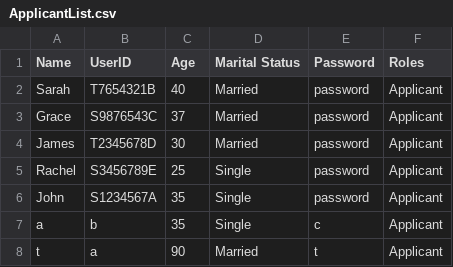
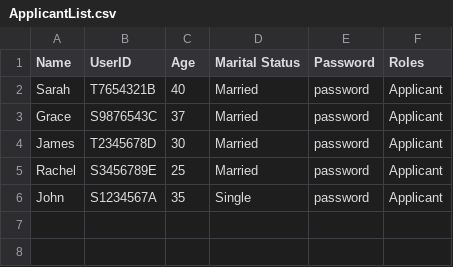
Before and after one commit to ZeeArrTee/Multi-Account-Housing-System, a CSV file: src/group4_sc2002_project/ApplicantList.csv, drawn as a sheet.

```diff
--- a/src/group4_sc2002_project/ApplicantList.csv
+++ b/src/group4_sc2002_project/ApplicantList.csv
@@ -4,5 +4,3 @@ Grace,S9876543C,37,Married,password,Applicant
 James,T2345678D,30,Married,password,Applicant
-Rachel,S3456789E,25,Single,password,Applicant
+Rachel,S3456789E,25,Married,password,Applicant
 John,S1234567A,35,Single,password,Applicant
-a,b,35,Single,c,Applicant
-t,a,90,Married,t,Applicant
```
Also changed, not shown: src/group4_sc2002_project/ProjectList.csv, 9 other files.
